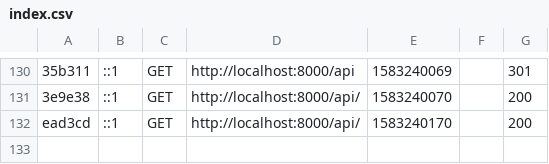
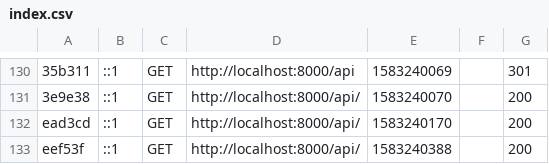
Before and after one commit to MaximilienRabourdin/AdopteUneSerie-, a CSV file: Back-end/Symfony/var/cache/dev/profiler/index.csv, drawn as a sheet; only a part is shown, gaps mark what is left out; the diff names each change by its address in the sheet, - before the commit and + after, or states it on an @@ line.

```diff
--- a/Back-end/Symfony/var/cache/dev/profiler/index.csv
+++ b/Back-end/Symfony/var/cache/dev/profiler/index.csv
+row 133: eef53f | ::1 | GET | http://localhost:8000/api/ | 1583240388 |  | 200
```
Also changed, not shown: 2 other files.
